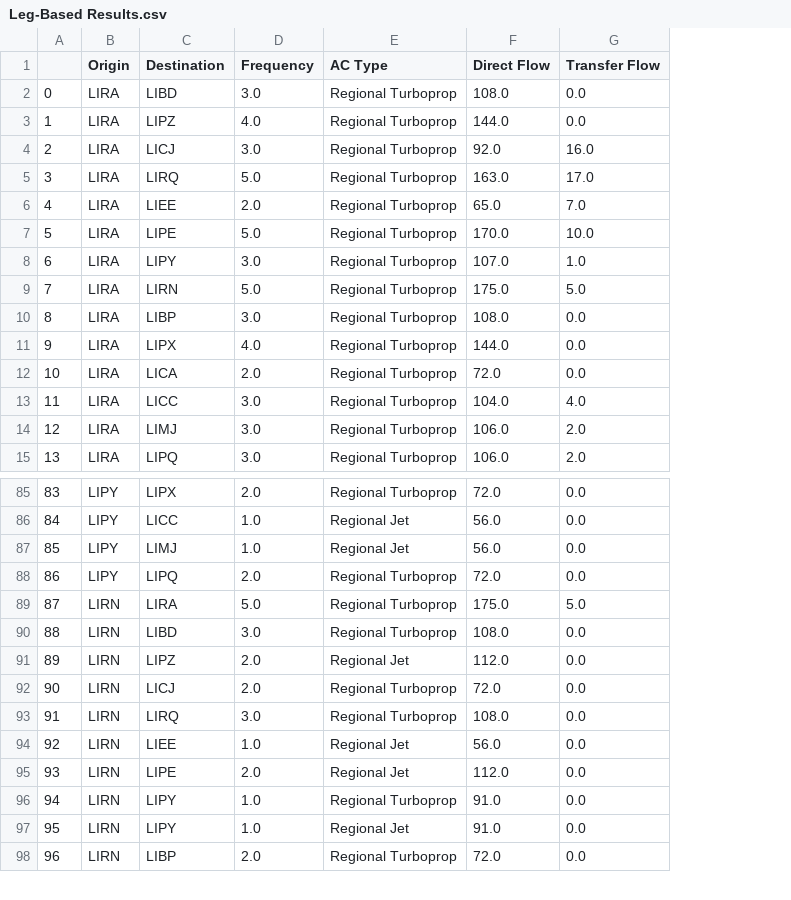
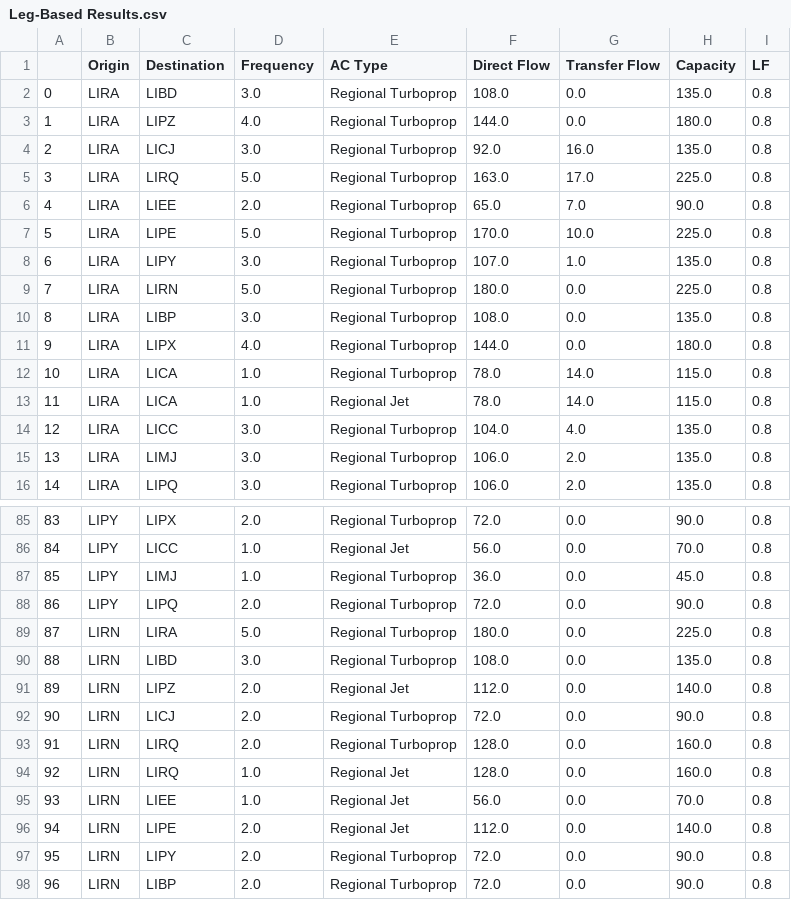
Before and after one commit to dh16dh/AE4423---AP-O, a CSV file: Leg-Based Results.csv, drawn as a sheet; only a part is shown, gaps mark what is left out; removed rows and columns are numbered as before the commit, all else as after; the diff covers the shown part only; the diff names each change by its address in the sheet, - before the commit and + after, or states it on an @@ line.

Commit message:
Fixed some bugs in route_based_model.py and added KPIs. Added more information to Leg-Based Results.csv and Route-Based Results.csv

```diff
--- a/Leg-Based Results.csv
+++ b/Leg-Based Results.csv
+column H (Capacity), rows 2-12: 135.0 | 180.0 | 135.0 | 225.0 | 90.0 | 225.0 | 135.0 | 225.0 | 135.0 | 180.0 | 115.0; rows 14-16: all 135.0; rows 85-93: 90.0 | 70.0 | 45.0 | 90.0 | 225.0 | 135.0 | 140.0 | 90.0 | 160.0; rows 95-98: 70.0 | 140.0 | 90.0 | 90.0
+column I (LF), rows 2-12: all 0.8; rows 14-16: all 0.8; rows 85-93: all 0.8; rows 95-98: all 0.8
-F9 (Direct Flow): 175.0
+F9 (Direct Flow): 180.0
-G9 (Transfer Flow): 5.0
+G9 (Transfer Flow): 0.0
-D12 (Frequency): 2.0
+D12 (Frequency): 1.0
-F12 (Direct Flow): 72.0
+F12 (Direct Flow): 78.0
-G12 (Transfer Flow): 0.0
+G12 (Transfer Flow): 14.0
+row 13: 11 | LIRA | LICA | 1.0 | Regional Jet | 78.0 | 14.0 | 115.0 | 0.8
@@ column A renumbered from row 14 down @@
-E87 (AC Type): Regional Jet
+E87 (AC Type): Regional Turboprop
-F87 (Direct Flow): 56.0
+F87 (Direct Flow): 36.0
-F89 (Direct Flow): 175.0
+F89 (Direct Flow): 180.0
-G89 (Transfer Flow): 5.0
+G89 (Transfer Flow): 0.0
-D93 (Frequency): 3.0
+D93 (Frequency): 2.0
-F93 (Direct Flow): 108.0
+F93 (Direct Flow): 128.0
+row 94: 92 | LIRN | LIRQ | 1.0 | Regional Jet | 128.0 | 0.0 | 160.0 | 0.8
-D97 (Frequency): 1.0
+D97 (Frequency): 2.0
-F97 (Direct Flow): 91.0
+F97 (Direct Flow): 72.0
-row 97: 95 | LIRN | LIPY | 1.0 | Regional Jet | 91.0 | 0.0
```
Also changed, not shown: 4 added rows, 3 removed rows and 8 edited cells elsewhere in this file, Route-Based Results.csv, 4 other files.
